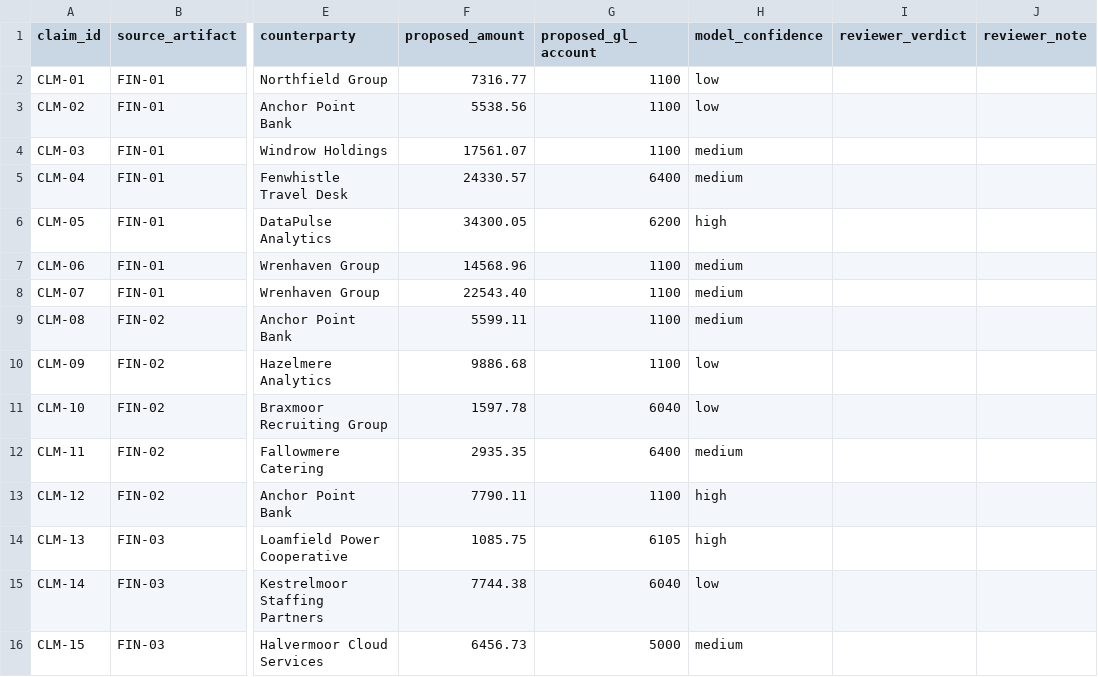
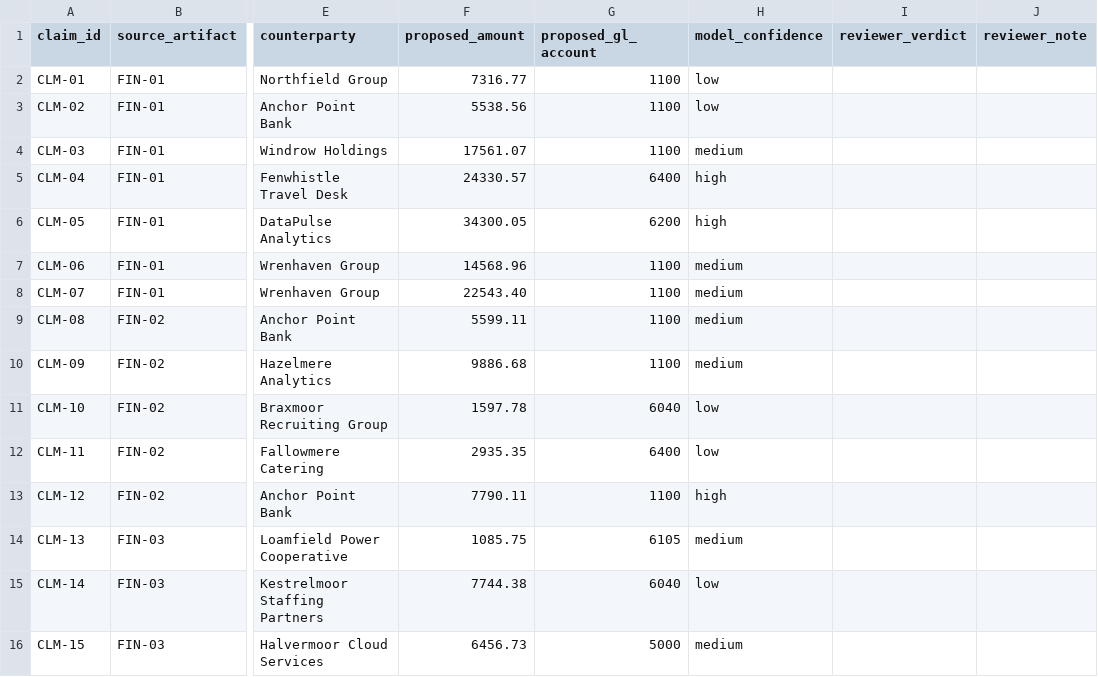
Before and after one commit to Trazomo/Trazomo-Synthetic-Data, a CSV file: datasets/finance/reliability-drill-transactions/reliability-drill-transactions.csv, drawn as a sheet; only a part is shown, gaps mark what is left out; the diff names each change by its address in the sheet, - before the commit and + after, or states it on an @@ line.

```diff
--- a/datasets/finance/reliability-drill-transactions/reliability-drill-transactions.csv
+++ b/datasets/finance/reliability-drill-transactions/reliability-drill-transactions.csv
-H5 (model_confidence): medium
+H5 (model_confidence): high
-H10 (model_confidence): low
+H10 (model_confidence): medium
-H12 (model_confidence): medium
+H12 (model_confidence): low
-H14 (model_confidence): high
+H14 (model_confidence): medium
```
Also changed, not shown: 4 other files.
